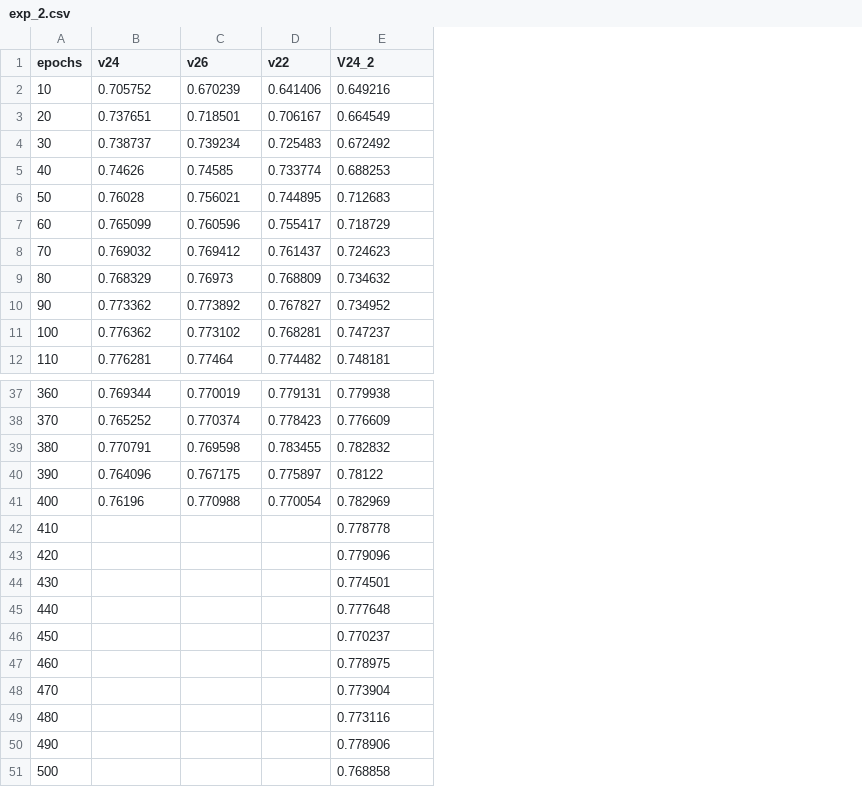
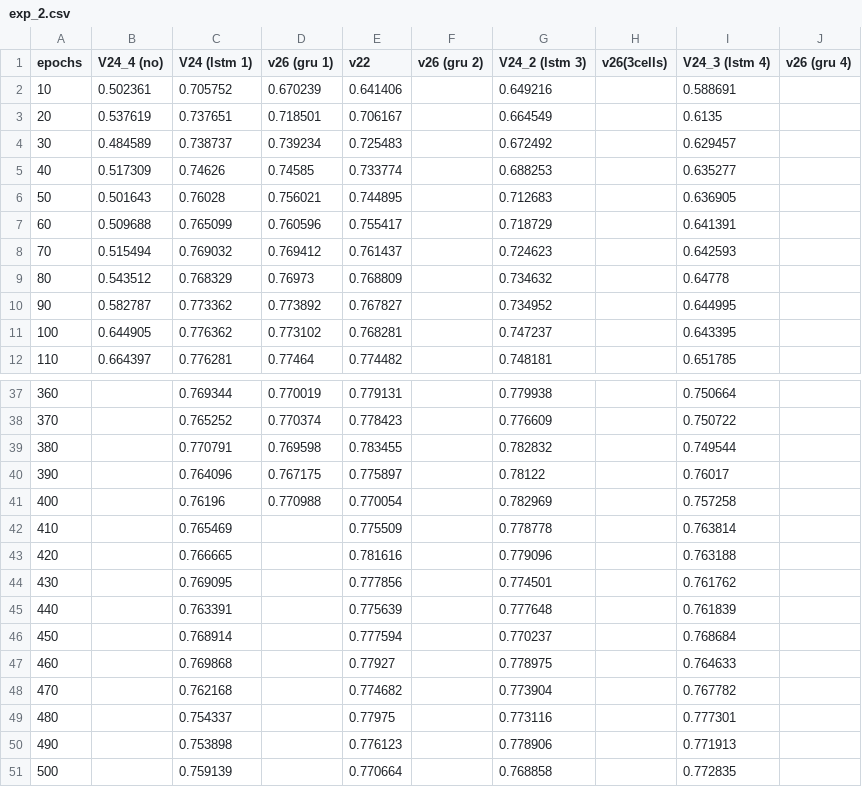
Before and after one commit to hachreak/paper10, a CSV file: results/exp_2.csv, drawn as a sheet; only a part is shown, gaps mark what is left out; addresses are those after the commit; the diff names each change by its address in the sheet, - before the commit and + after, or states it on an @@ line.

```diff
--- a/results/exp_2.csv
+++ b/results/exp_2.csv
+column B (V24_4 (no)), rows 2-12: 0.502361 | 0.537619 | 0.484589 | 0.517309 | 0.501643 | 0.509688 | 0.515494 | 0.543512 | 0.582787 | 0.644905 | 0.664397
+column F (v26 (gru 2)), empty
+column H (v26(3cells)), empty
+column I (V24_3 (lstm 4)), rows 2-12: 0.588691 | 0.6135 | 0.629457 | 0.635277 | 0.636905 | 0.641391 | 0.642593 | 0.64778 | 0.644995 | 0.643395 | 0.651785; rows 37-51: 0.750664 | 0.750722 | 0.749544 | 0.76017 | 0.757258 | 0.763814 | 0.763188 | 0.761762 | 0.761839 | 0.768684 | 0.764633 | 0.767782 | 0.777301 | 0.771913 | 0.772835
+column J (v26 (gru 4)), empty
-C1: v24
+C1: V24 (lstm 1)
-D1: v26
+D1: v26 (gru 1)
-G1: V24_2
+G1: V24_2 (lstm 3)
-C42 (V24 (lstm 1)): (empty)
+C42 (V24 (lstm 1)): 0.765469
-E42 (v22): (empty)
+E42 (v22): 0.775509
-C43 (V24 (lstm 1)): (empty)
+C43 (V24 (lstm 1)): 0.766665
-E43 (v22): (empty)
+E43 (v22): 0.781616
-C44 (V24 (lstm 1)): (empty)
+C44 (V24 (lstm 1)): 0.769095
-E44 (v22): (empty)
+E44 (v22): 0.777856
-C45 (V24 (lstm 1)): (empty)
+C45 (V24 (lstm 1)): 0.763391
-E45 (v22): (empty)
+E45 (v22): 0.775639
-C46 (V24 (lstm 1)): (empty)
+C46 (V24 (lstm 1)): 0.768914
-E46 (v22): (empty)
+E46 (v22): 0.777594
-C47 (V24 (lstm 1)): (empty)
+C47 (V24 (lstm 1)): 0.769868
-E47 (v22): (empty)
+E47 (v22): 0.77927
-C48 (V24 (lstm 1)): (empty)
+C48 (V24 (lstm 1)): 0.762168
-E48 (v22): (empty)
+E48 (v22): 0.774682
-C49 (V24 (lstm 1)): (empty)
+C49 (V24 (lstm 1)): 0.754337
-E49 (v22): (empty)
+E49 (v22): 0.77975
-C50 (V24 (lstm 1)): (empty)
+C50 (V24 (lstm 1)): 0.753898
-E50 (v22): (empty)
+E50 (v22): 0.776123
-C51 (V24 (lstm 1)): (empty)
+C51 (V24 (lstm 1)): 0.759139
-E51 (v22): (empty)
+E51 (v22): 0.770664
```
Also changed, not shown: 5 other files.
